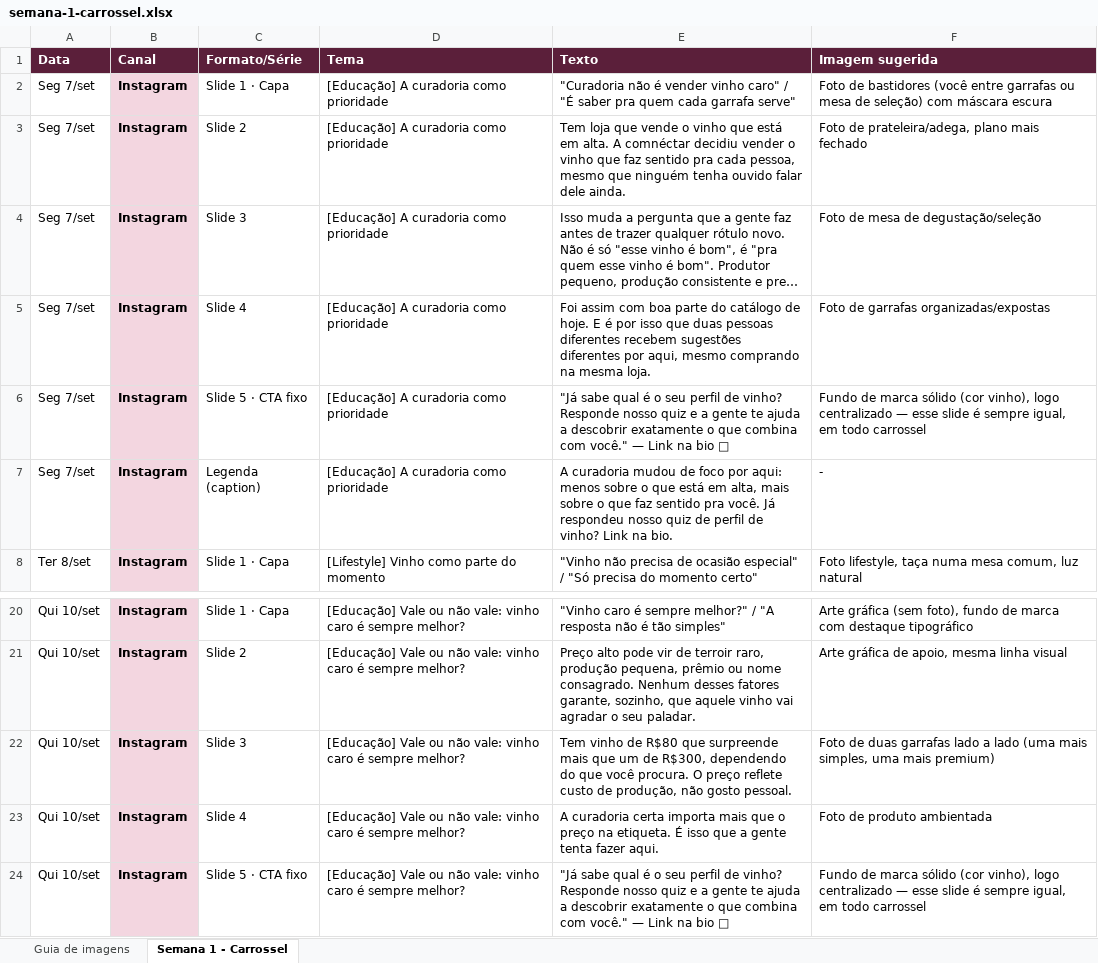
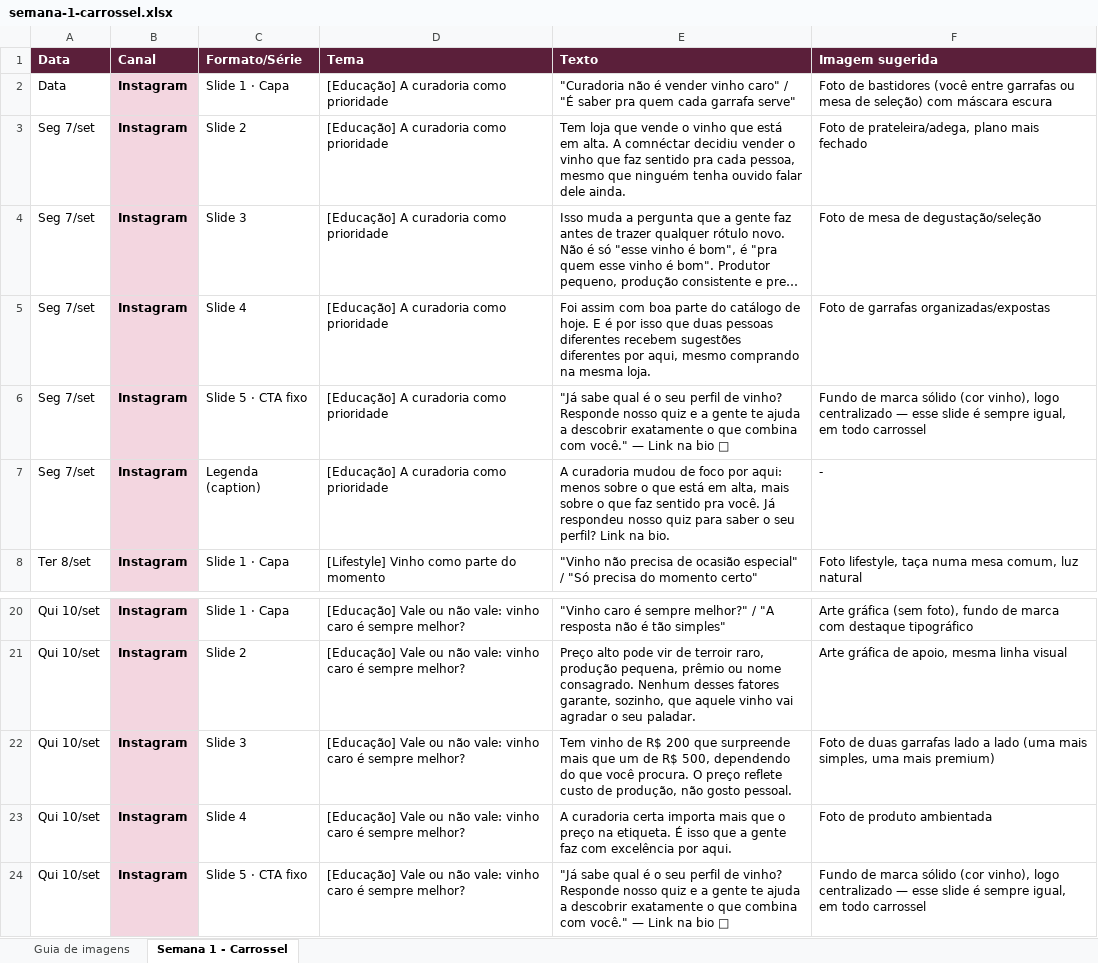
Before and after one commit to marceloheldt-tech/comnectar-workspace, an Excel workbook: campanhas/planejamento-t1-2026-2027/semana-1-carrossel.xlsx, sheet Semana 1 - Carrossel, drawn as a sheet; only a part is shown, gaps mark what is left out; long unchanged cells end in …; values as stored, in another font and other column widths than the file's, no borders; the diff names each change by its address in the sheet, - before the commit and + after, or states it on an @@ line.

```diff
--- a/campanhas/planejamento-t1-2026-2027/semana-1-carrossel.xlsx (sheet Semana 1 - Carrossel)
+++ b/campanhas/planejamento-t1-2026-2027/semana-1-carrossel.xlsx (sheet Semana 1 - Carrossel)
-A2 (Data): Seg 7/set
+A2 (Data): Data
-E7 (Texto): …nosso quiz de perfil de vinho? Link na…
+E7 (Texto): …nosso quiz para saber o seu perfil? Link na…
-E22 (Texto): …vinho de R$80 que surpreende mais que um de R$300, dependendo do…
+E22 (Texto): …vinho de R$ 200 que surpreende mais que um de R$ 500, dependendo do…
-E23 (Texto): …a gente tenta fazer aqui.
+E23 (Texto): …a gente faz com excelência por aqui.
```
Also changed, not shown: 1 other file.
